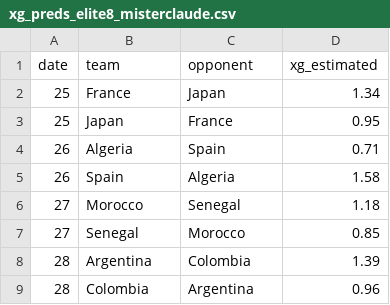
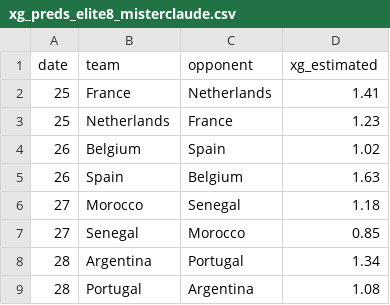
Before and after one commit to vikiii22/Mundial2026, a CSV file: data/xg_preds_elite8_misterclaude.csv, drawn as a sheet.

```diff
--- a/data/xg_preds_elite8_misterclaude.csv
+++ b/data/xg_preds_elite8_misterclaude.csv
@@ -1,9 +1,9 @@
 date,team,opponent,xg_estimated
-25,France,Japan,1.34
-25,Japan,France,0.95
-26,Algeria,Spain,0.71
-26,Spain,Algeria,1.58
+25,France,Netherlands,1.41
+25,Netherlands,France,1.23
+26,Belgium,Spain,1.02
+26,Spain,Belgium,1.63
 27,Morocco,Senegal,1.18
 27,Senegal,Morocco,0.85
-28,Argentina,Colombia,1.39
-28,Colombia,Argentina,0.96
+28,Argentina,Portugal,1.34
+28,Portugal,Argentina,1.08
```
Also changed, not shown: data/xg_preds_first_round_misterclaude.csv, data/xg_preds_sweet16_misterclaude.csv, 5 other files.
